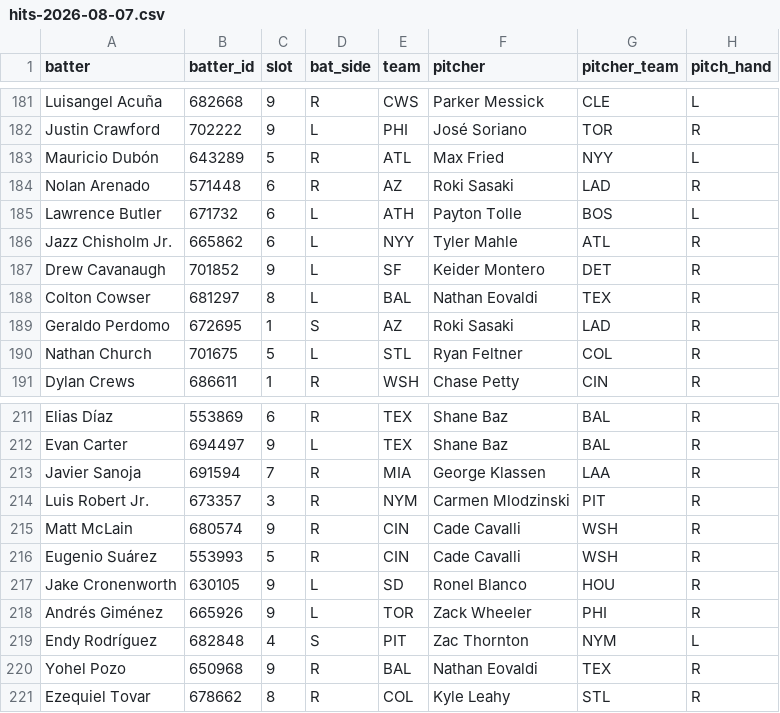
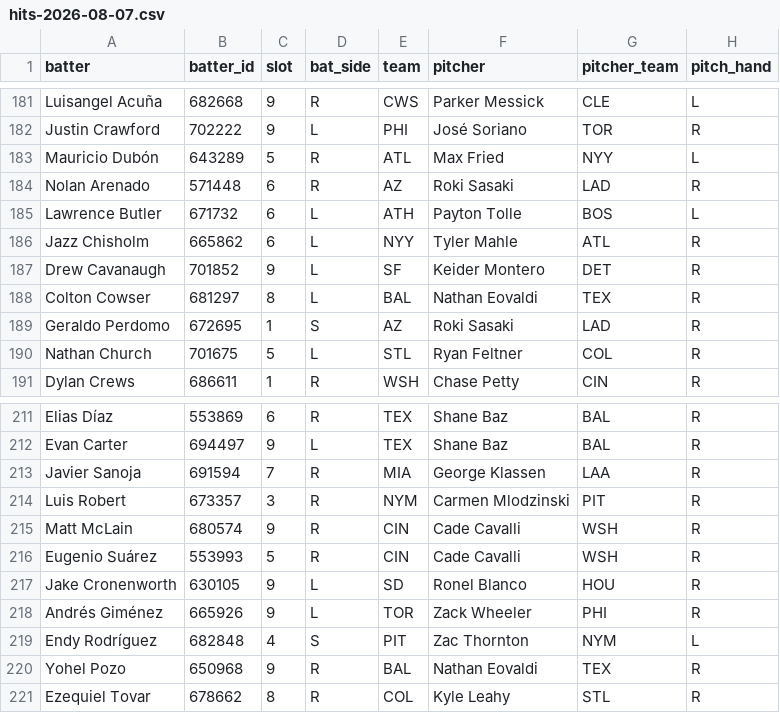
Before and after one commit to Ceezwrld/K-matchup, a CSV file: hits-2026-08-07.csv, drawn as a sheet; only a part is shown, gaps mark what is left out; the diff covers the shown part only; the diff names each change by its address in the sheet, - before the commit and + after, or states it on an @@ line.

```diff
--- a/hits-2026-08-07.csv
+++ b/hits-2026-08-07.csv
-A186 (batter): Jazz Chisholm Jr.
+A186 (batter): Jazz Chisholm
-A214 (batter): Luis Robert Jr.
+A214 (batter): Luis Robert
```
Also changed, not shown: 6 edited cells elsewhere in this file, rankings-2026-08-07.csv, 2 other files.
